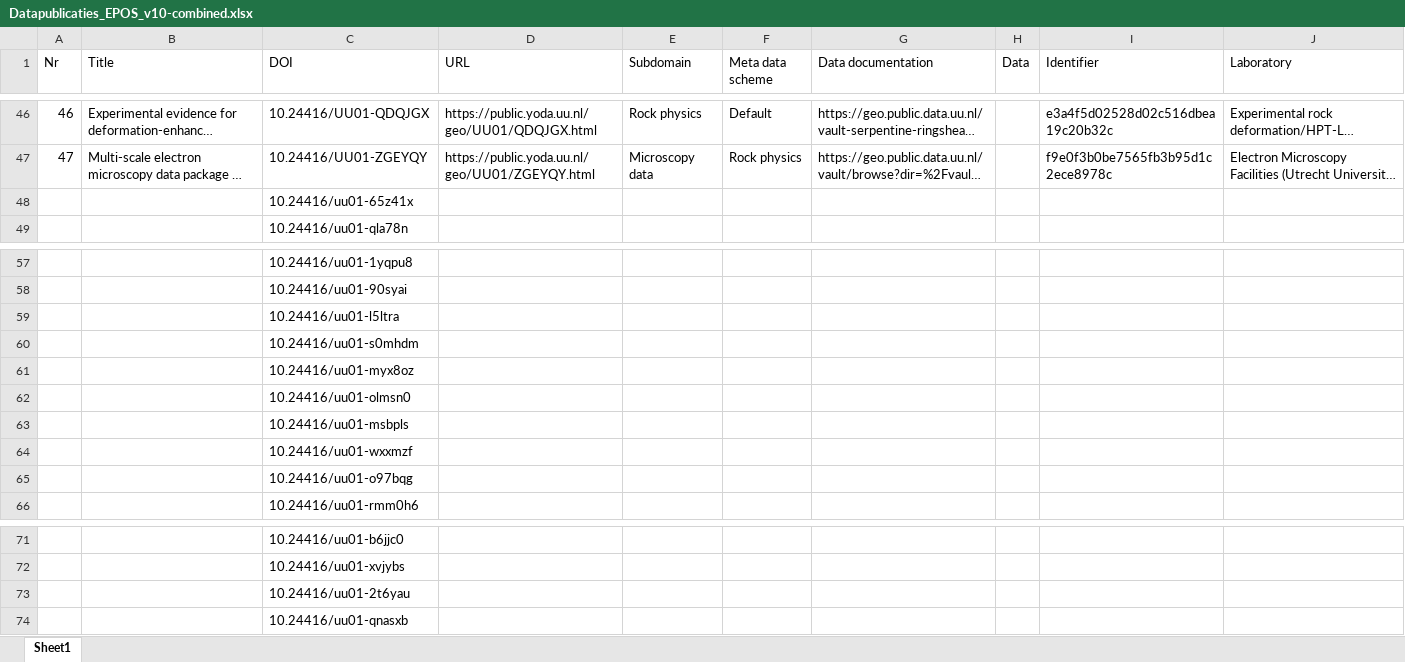
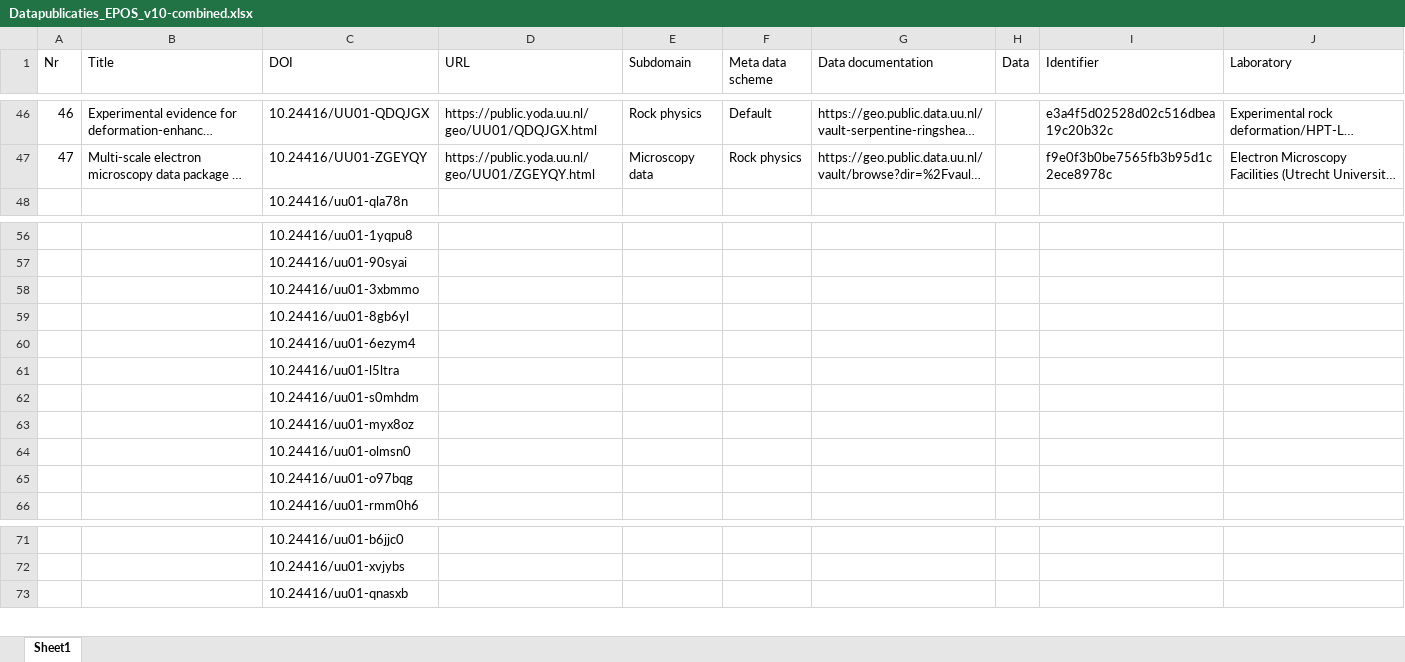
Before and after one commit to UtrechtUniversity/msl_api, an Excel workbook: storage/app/import-data/yoda/Datapublicaties_EPOS_v10-combined.xlsx, sheet Sheet1, drawn as a sheet; only a part is shown, gaps mark what is left out; long unchanged cells end in …; values as stored, in another font and other column widths than the file's, no borders; removed rows and columns are numbered as before the commit, all else as after; the diff names each change by its address in the sheet, - before the commit and + after, or states it on an @@ line.

Commit message:
update all converted import base files

```diff
--- a/storage/app/import-data/yoda/Datapublicaties_EPOS_v10-combined.xlsx (sheet Sheet1)
+++ b/storage/app/import-data/yoda/Datapublicaties_EPOS_v10-combined.xlsx (sheet Sheet1)
-row 48:  |  | 10.24416/uu01-65z41x
+row 58:  |  | 10.24416/uu01-3xbmmo
+row 59:  |  | 10.24416/uu01-8gb6yl
+row 60:  |  | 10.24416/uu01-6ezym4
-row 63:  |  | 10.24416/uu01-msbpls
-row 64:  |  | 10.24416/uu01-wxxmzf
-row 73:  |  | 10.24416/uu01-2t6yau
```
Also changed, not shown: 9 other files.
